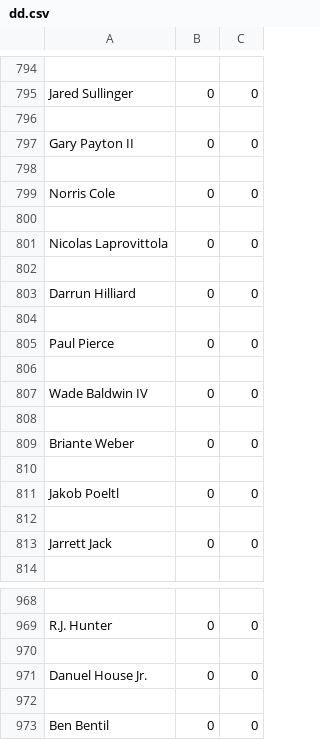
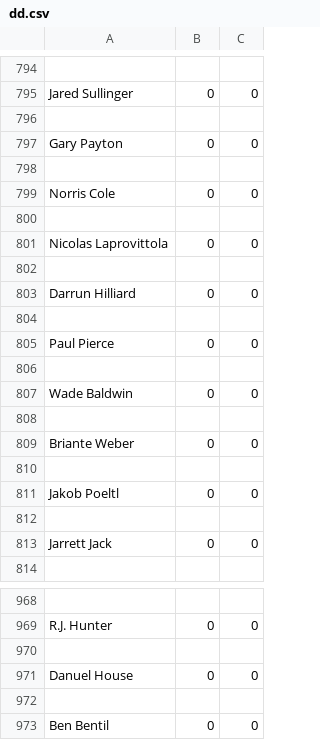
Before and after one commit to andrazdeluisa/projekt_PROG1, a CSV file: dd.csv, drawn as a sheet; only a part is shown, gaps mark what is left out; the diff covers the shown part only.

```diff
--- a/dd.csv
+++ b/dd.csv
@@ -796,3 +796,3 @@ Jared Sullinger,0,0
 
-Gary Payton II,0,0
+Gary Payton,0,0
 
@@ -806,3 +806,3 @@ Paul Pierce,0,0
 
-Wade Baldwin IV,0,0
+Wade Baldwin,0,0
 
@@ -970,3 +970,3 @@ R.J. Hunter,0,0
 
-Danuel House Jr.,0,0
+Danuel House,0,0
 
```
Also changed, not shown: 1 added row, 1 removed row and 10 edited cells elsewhere in this file, stats.csv.
